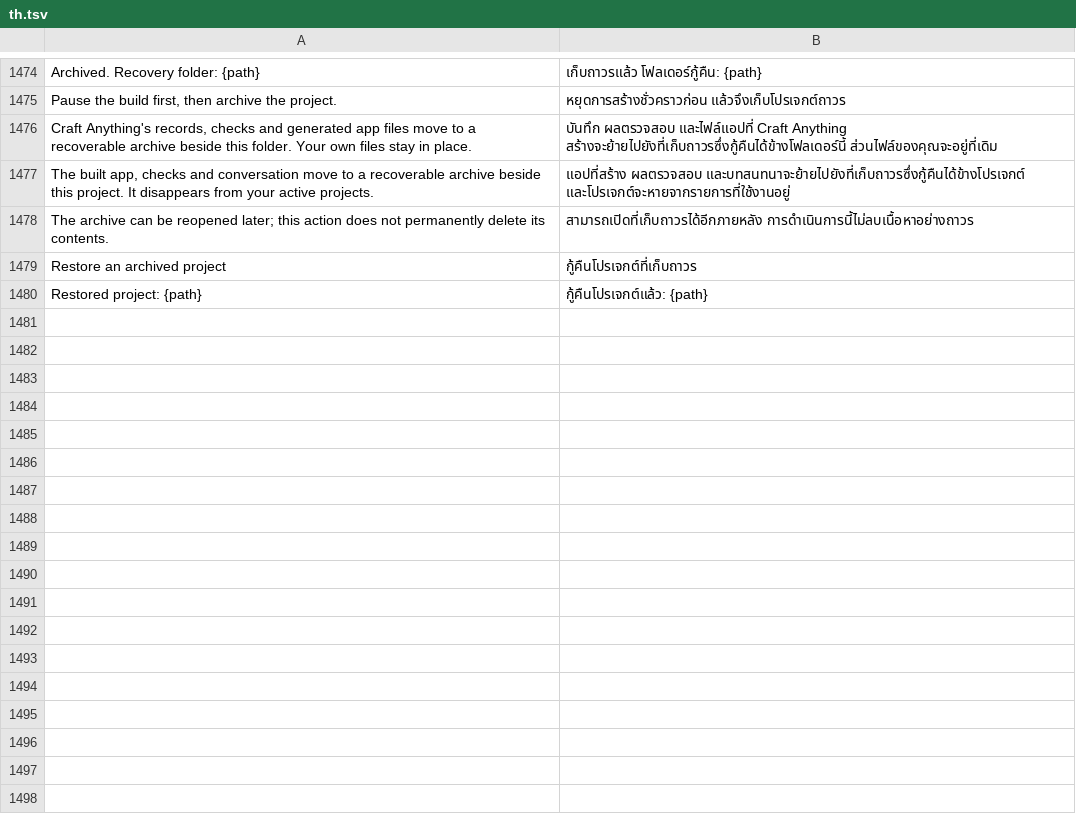
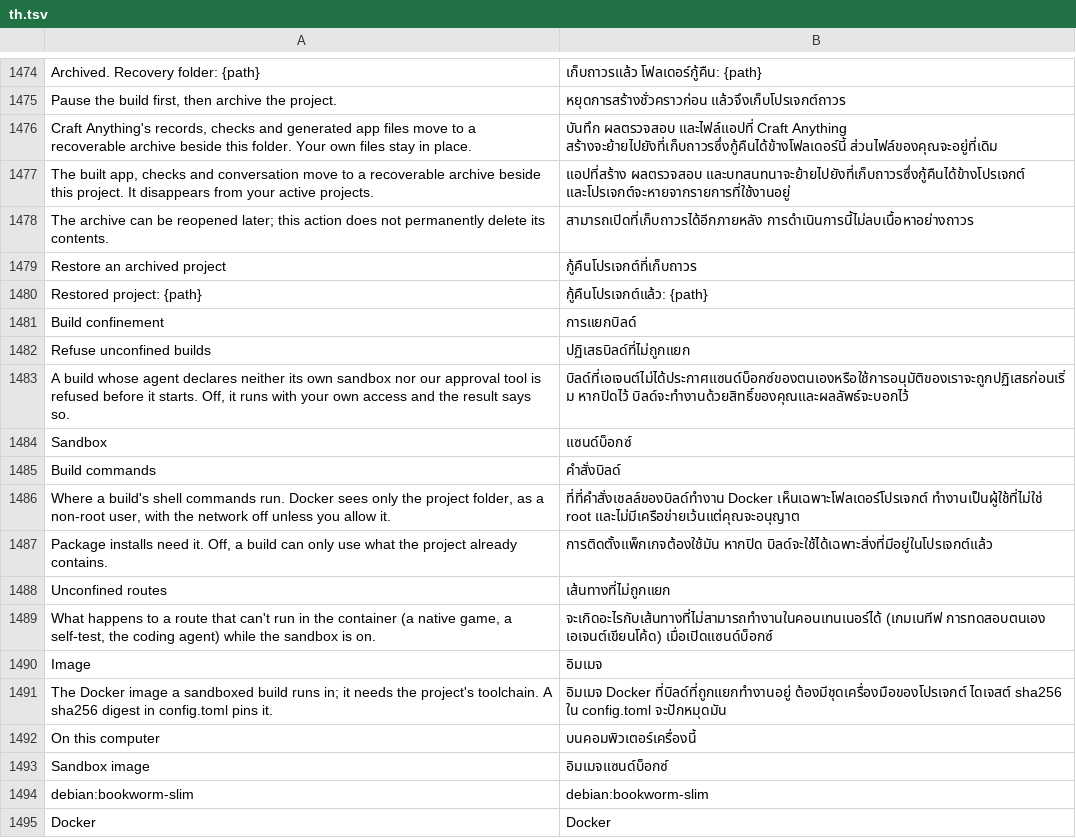
Before and after one commit to dawsonblock/craft-anything-full-upgraded, a TSV file: crates/ui-egui/src/i18n/th.tsv, drawn as a sheet; only a part is shown, gaps mark what is left out; the diff names each change by its address in the sheet, - before the commit and + after, or states it on an @@ line.

```diff
--- a/crates/ui-egui/src/i18n/th.tsv
+++ b/crates/ui-egui/src/i18n/th.tsv
+row 1481: Build confinement | การแยกบิลด์
+row 1482: Refuse unconfined builds | ปฏิเสธบิลด์ที่ไม่ถูกแยก
+row 1483: A build whose agent declares neither its own sandbox nor our approval tool is refused before it starts. Off, it runs with your own access and the result says so. | บิลด์ที่เอเจนต์ไม่ได้ประกาศแซนด์บ็อกซ์ของตนเองหรือใช้การอนุมัติของเราจะถูกปฏิเสธก่อนเริ่ม หากปิดไว้ บิลด์จะทำงานด้วยสิทธิ์ของคุณและผลลัพธ์จะบอกไว้
+row 1484: Sandbox | แซนด์บ็อกซ์
+row 1485: Build commands | คำสั่งบิลด์
+row 1486: Where a build's shell commands run. Docker sees only the project folder, as a non-root user, with the network off unless you allow it. | ที่ที่คำสั่งเชลล์ของบิลด์ทำงาน Docker เห็นเฉพาะโฟลเดอร์โปรเจกต์ ทำงานเป็นผู้ใช้ที่ไม่ใช่ root และไม่มีเครือข่ายเว้นแต่คุณจะอนุญาต
+row 1487: Package installs need it. Off, a build can only use what the project already contains. | การติดตั้งแพ็กเกจต้องใช้มัน หากปิด บิลด์จะใช้ได้เฉพาะสิ่งที่มีอยู่ในโปรเจกต์แล้ว
+row 1488: Unconfined routes | เส้นทางที่ไม่ถูกแยก
+row 1489: What happens to a route that can't run in the container (a native game, a self-test, the coding agent) while the sandbox is on. | จะเกิดอะไรกับเส้นทางที่ไม่สามารถทำงานในคอนเทนเนอร์ได้ (เกมเนทีฟ การทดสอบตนเอง เอเจนต์เขียนโค้ด) เมื่อเปิดแซนด์บ็อกซ์
+row 1490: Image | อิมเมจ
+row 1491: The Docker image a sandboxed build runs in; it needs the project's toolchain. A sha256 digest in config.toml pins it. | อิมเมจ Docker ที่บิลด์ที่ถูกแยกทำงานอยู่ ต้องมีชุดเครื่องมือของโปรเจกต์ ไดเจสต์ sha256 ใน config.toml จะปักหมุดมัน
+row 1492: On this computer | บนคอมพิวเตอร์เครื่องนี้
+row 1493: Sandbox image | อิมเมจแซนด์บ็อกซ์
+row 1494: debian:bookworm-slim | debian:bookworm-slim
+row 1495: Docker | Docker
```
Also changed, not shown: crates/ui-egui/src/i18n/ka.tsv, crates/ui-egui/src/i18n/ko.tsv, 42 other files.
